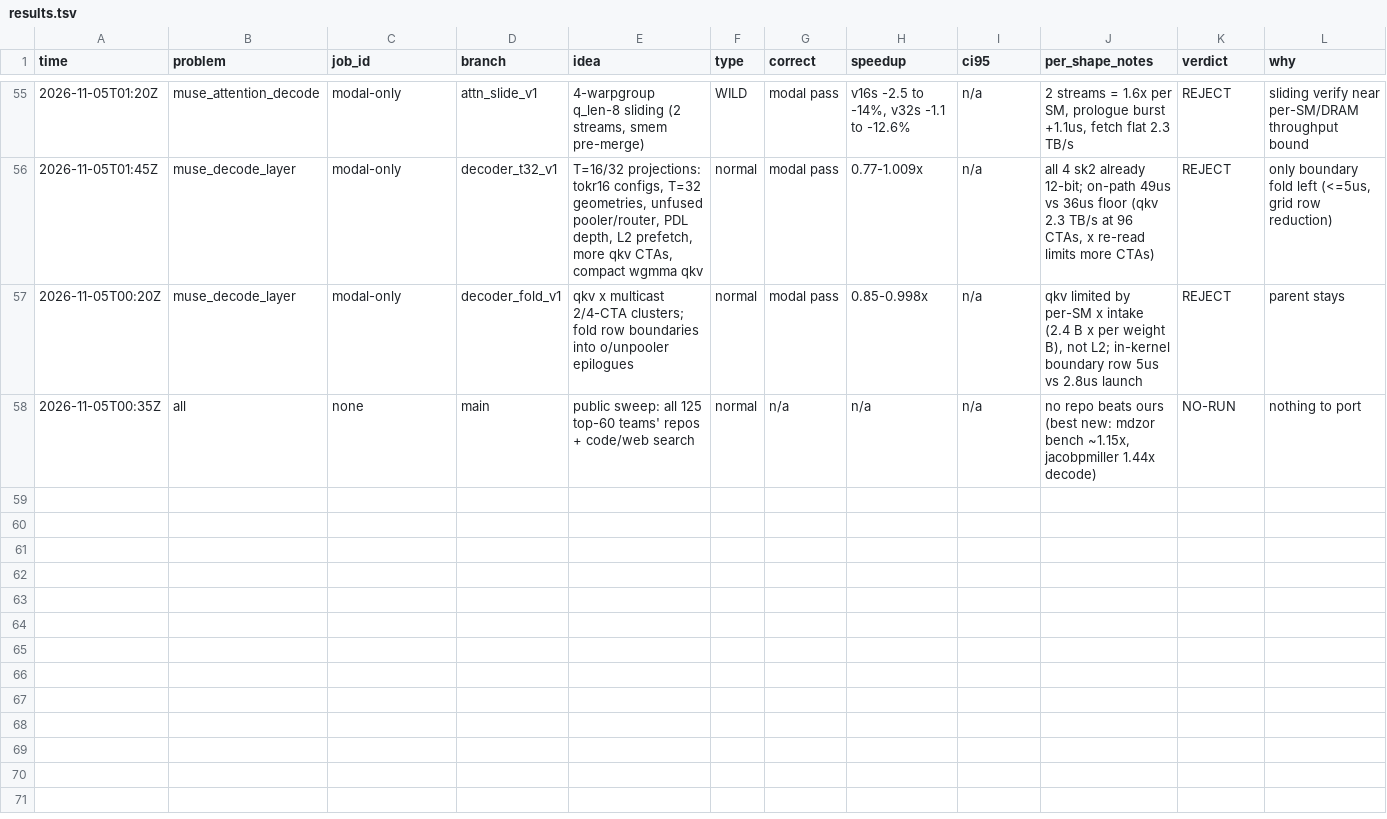
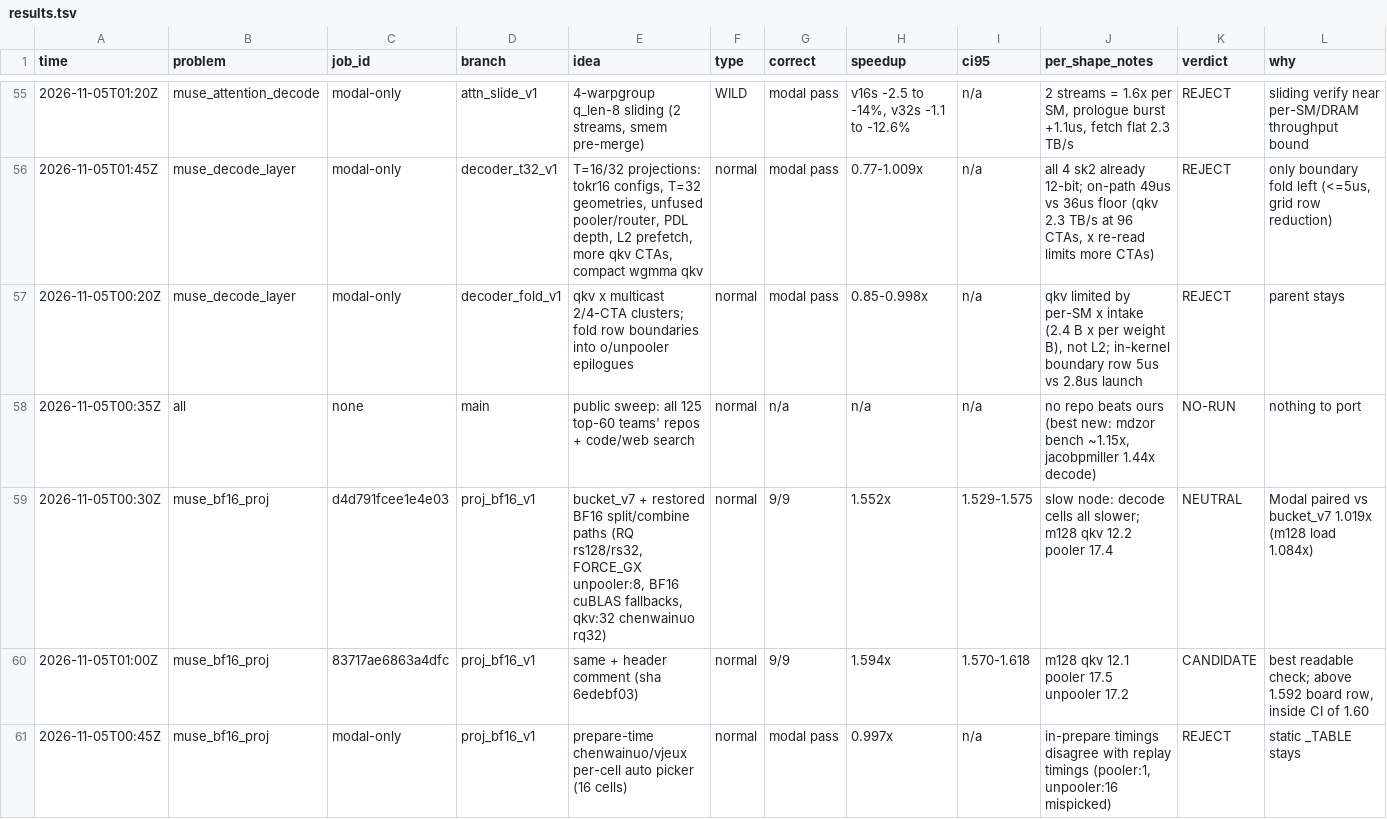
Before and after one commit to StarAtNyte/muse-spark-kernels, a TSV file: results.tsv, drawn as a sheet; only a part is shown, gaps mark what is left out; the diff names each change by its address in the sheet, - before the commit and + after, or states it on an @@ line.

Commit message:
Projection BF16 path restore on bucket_v7: check 1.594x (83717ae6863a4dfc)

```diff
--- a/results.tsv
+++ b/results.tsv
+row 59: 2026-11-05T00:30Z | muse_bf16_proj | d4d791fcee1e4e03 | proj_bf16_v1 | bucket_v7 + restored BF16 split/combine paths (RQ rs128/rs32, FORCE_GX unpooler:8, BF16 cuBLAS fallbacks, qkv:32 chenwainuo rq32) | normal | 9/9 | 1.552x | 1.529-1.575 | slow node: decode cells all slower; m128 qkv 12.2 pooler 17.4 | NEUTRAL | Modal paired vs bucket_v7 1.019x (m128 load 1.084x)
+row 60: 2026-11-05T01:00Z | muse_bf16_proj | 83717ae6863a4dfc | proj_bf16_v1 | same + header comment (sha 6edebf03) | normal | 9/9 | 1.594x | 1.570-1.618 | m128 qkv 12.1 pooler 17.5 unpooler 17.2 | CANDIDATE | best readable check; above 1.592 board row, inside CI of 1.60
+row 61: 2026-11-05T00:45Z | muse_bf16_proj | modal-only | proj_bf16_v1 | prepare-time chenwainuo/vjeux per-cell auto picker (16 cells) | normal | modal pass | 0.997x | n/a | in-prepare timings disagree with replay timings (pooler:1, unpooler:16 mispicked) | REJECT | static _TABLE stays
```
Also changed, not shown: 13 other files.
